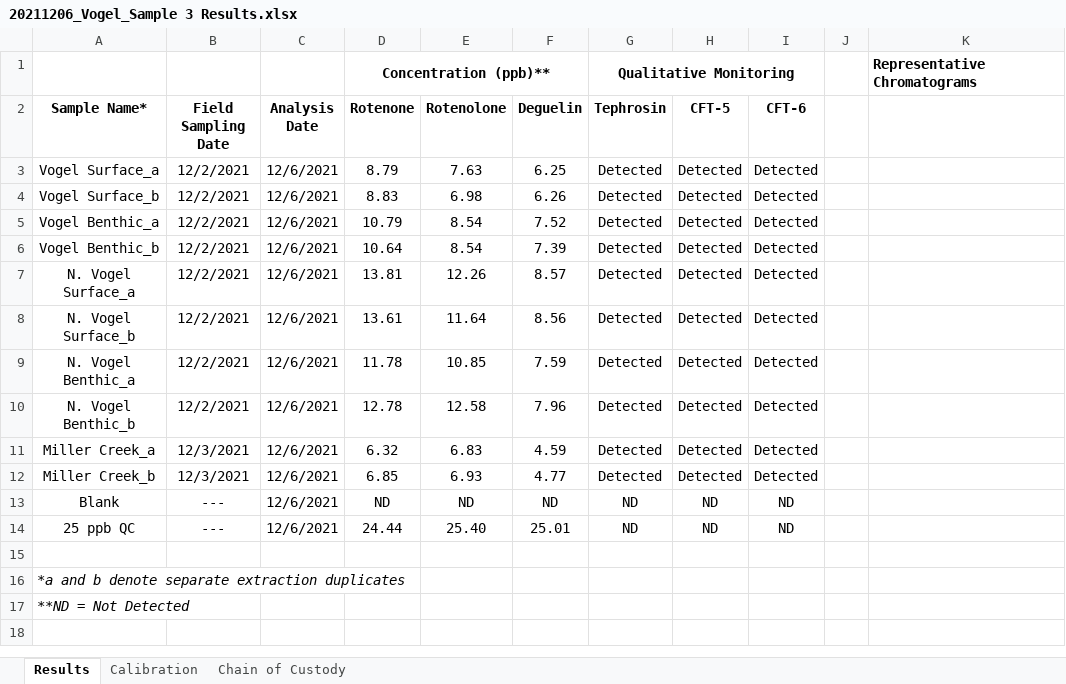
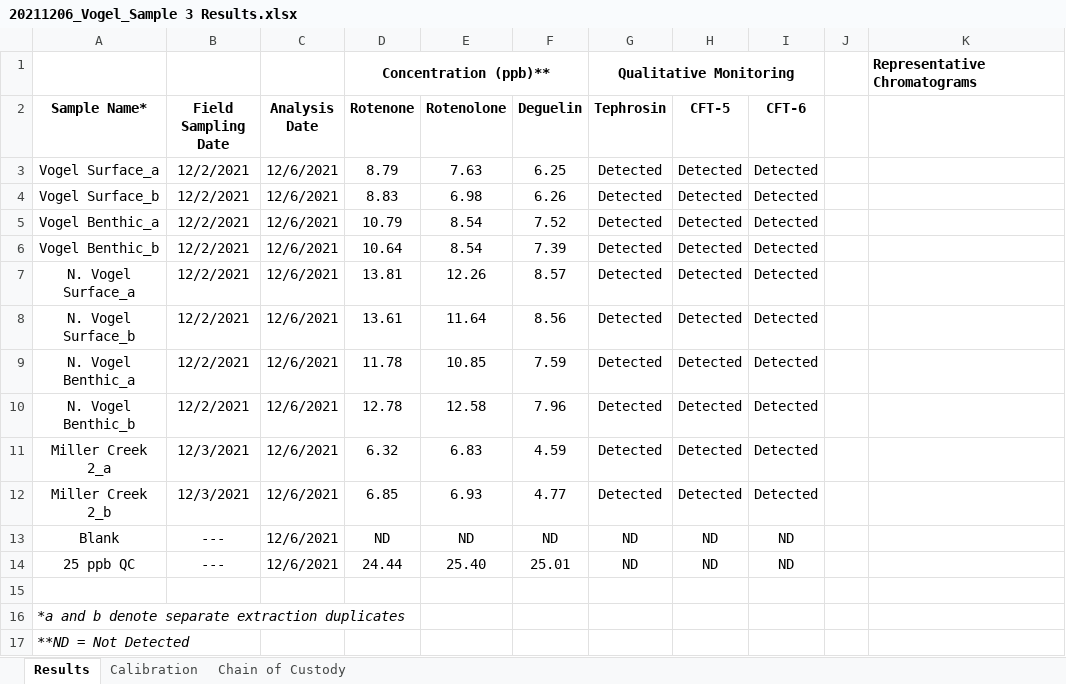
Before and after one commit to Kenai-Watershed-Forum/Miller_Creek_Vogel_Lake_WQX, an Excel workbook: input/rotenone_data/rotenone_concentration_results/excel/20211206_Vogel_Sample 3 Results.xlsx, sheet Results, drawn as a sheet; values as stored, in another font and other column widths than the file's, no borders; charts and pictures not drawn; the diff names each change by its address in the sheet, - before the commit and + after, or states it on an @@ line.

```diff
--- a/input/rotenone_data/rotenone_concentration_results/excel/20211206_Vogel_Sample 3 Results.xlsx (sheet Results)
+++ b/input/rotenone_data/rotenone_concentration_results/excel/20211206_Vogel_Sample 3 Results.xlsx (sheet Results)
-A11 (Sample Name*): Miller Creek_a
+A11 (Sample Name*): Miller Creek 2_a
-A12 (Sample Name*): Miller Creek_b
+A12 (Sample Name*): Miller Creek 2_b
```
Also changed, not shown: input/rotenone_data/rotenone_concentration_results/excel/20211112_Vogel_Sample 2 Results.xlsx, 46 other files.
